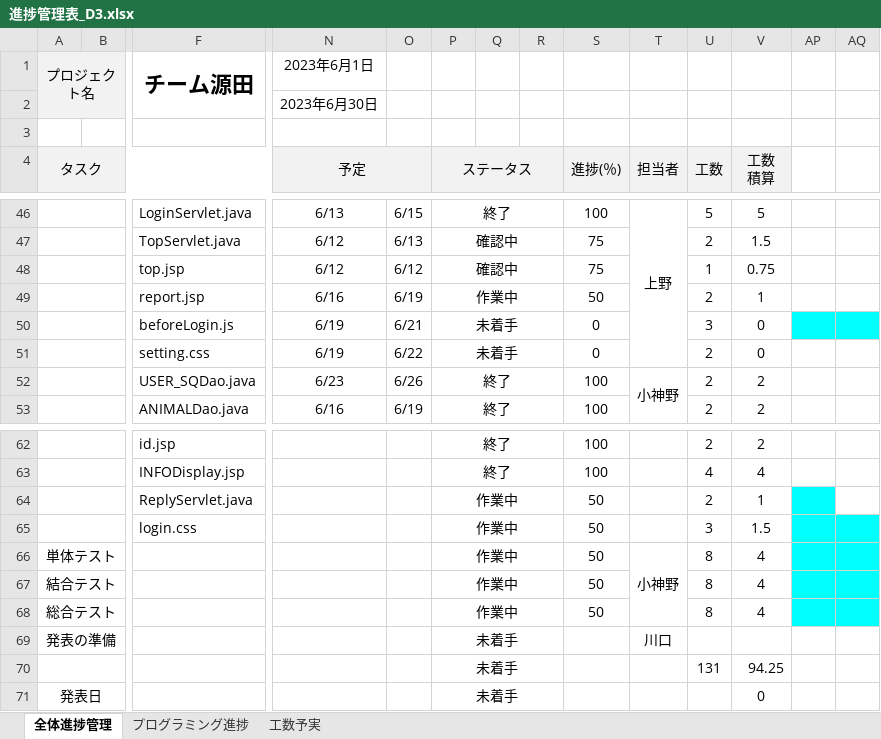
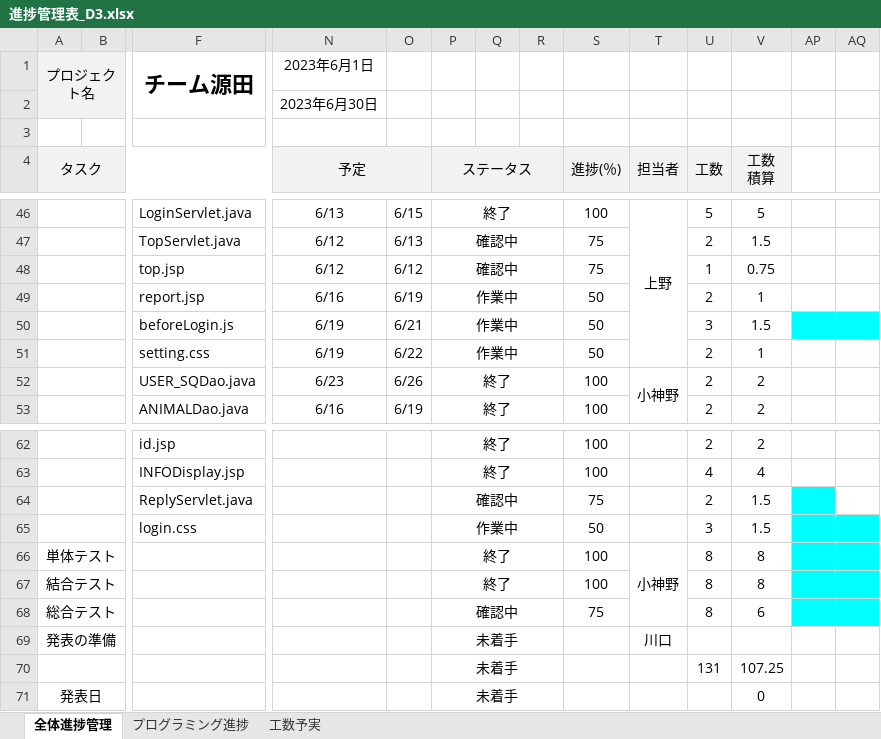
Before and after one commit to dojo2023/D-3, an Excel workbook: doc/進捗管理表_D3.xlsx, sheet 全体進捗管理, drawn as a sheet; only a part is shown, gaps mark what is left out; values as stored, in another font and other column widths than the file's, no borders; charts and pictures and conditional formats not drawn; removed rows and columns are numbered as before the commit, all else as after; rows hold the shown columns only; the diff names each change by its address in the sheet, - before the commit and + after, or states it on an @@ line.

Commit message:
進捗管理　更新

```diff
--- a/doc/進捗管理表_D3.xlsx (sheet 全体進捗管理)
+++ b/doc/進捗管理表_D3.xlsx (sheet 全体進捗管理)
-P50:P51 (ステータス): 未着手
+P50:P51 (ステータス): 作業中
-S50:S51 (進捗(％)): 0
+S50:S51 (進捗(％)): 50
-V50 (工数 積算): 0
+V50 (工数 積算): 1.5
-V51 (工数 積算): 0
+V51 (工数 積算): 1
-row 64:  |  | ReplyServlet.java |  |  | 作業中 |  |  | 50 |  | 2 | 1
+row 64:  |  | ReplyServlet.java |  |  | 確認中 |  |  | 75 |  | 2 | 1.5
-P66:P67 (ステータス): 作業中
+P66:P67 (ステータス): 終了
-S66:S67 (進捗(％)): 50
+S66:S67 (進捗(％)): 100
-V66:V67 (工数 積算): 4
+V66:V67 (工数 積算): 8
-P68 (ステータス): 作業中
+P68 (ステータス): 確認中
-S68 (進捗(％)): 50
+S68 (進捗(％)): 75
-V68 (工数 積算): 4
+V68 (工数 積算): 6
-V70 (工数 積算): 94.25
+V70 (工数 積算): 107.25
```
Also changed, not shown: sheet 工数予実, sheet プログラミング進捗.
